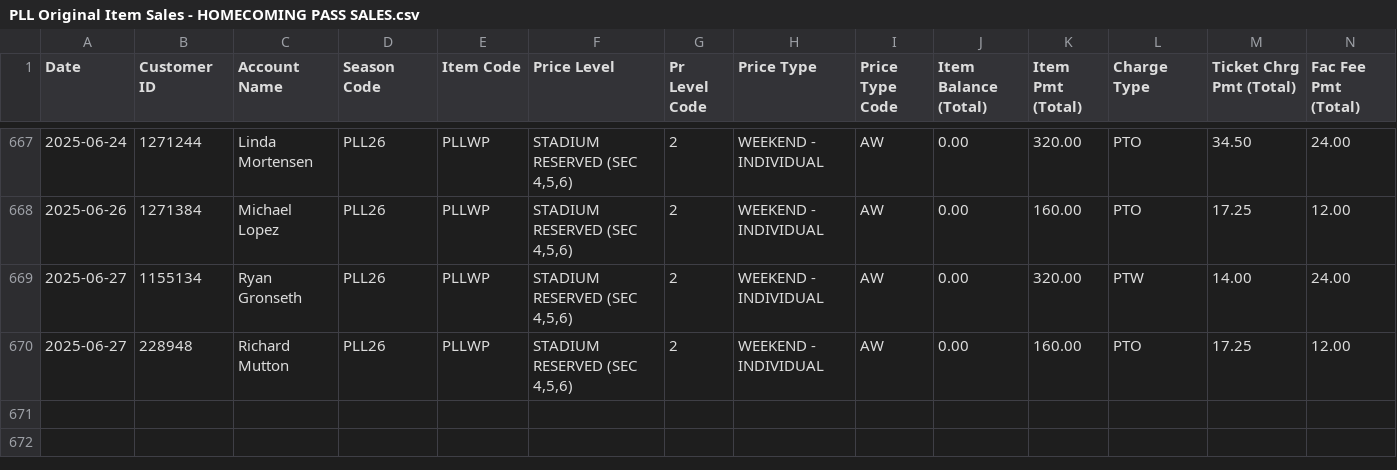
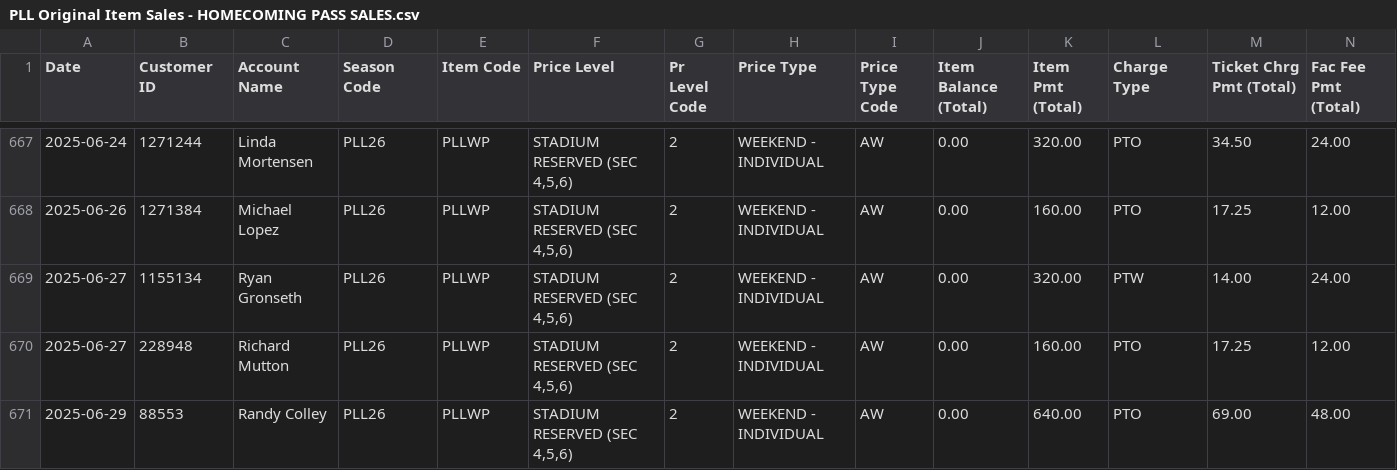
Before and after one commit to spuchta/PLL_BI_TIX, a CSV file: sales-reports/Denver/PLL Original Item Sales - HOMECOMING PASS SALES.csv, drawn as a sheet; only a part is shown, gaps mark what is left out; rows hold the shown columns only; the diff names each change by its address in the sheet, - before the commit and + after, or states it on an @@ line.

```diff
--- a/sales-reports/Denver/PLL Original Item Sales - HOMECOMING PASS SALES.csv
+++ b/sales-reports/Denver/PLL Original Item Sales - HOMECOMING PASS SALES.csv
+row 671: 2025-06-29 | 88553 | Randy Colley | PLL26 | PLLWP | STADIUM RESERVED (SEC 4,5,6) | 2 | WEEKEND - INDIVIDUAL | AW | 0.00 | 640.00 | PTO | 69.00 | 48.00
```
Also changed, not shown: sales-reports/Denver/PLL Original Item Sales - HOMECOMING PASS Availability.csv, sales-reports/Denver/PLL Original Item Sales - SINGLE TICKET SALES.csv, 8 other files.
